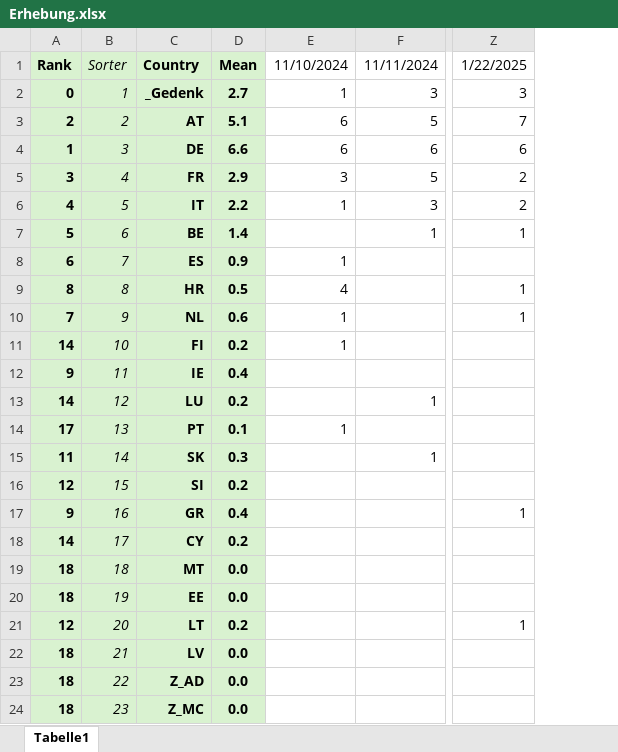
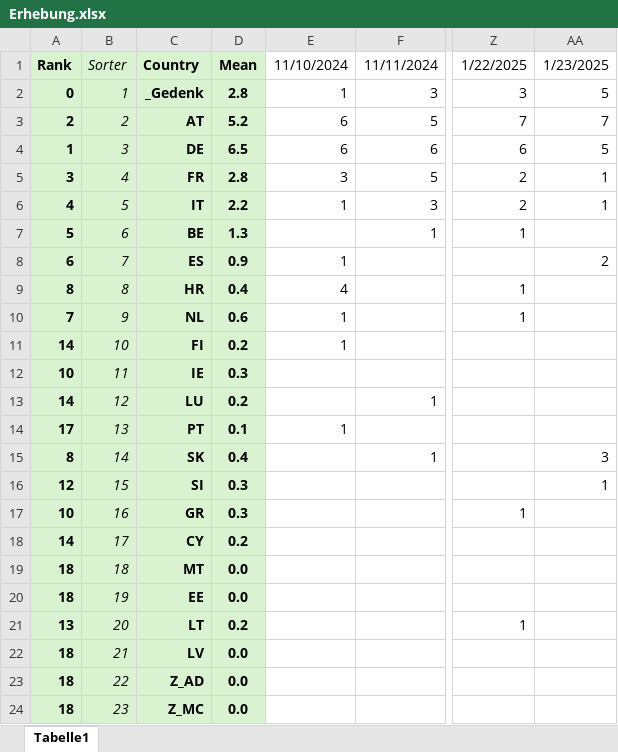
Before and after one commit to BurkyVIE/EUR2Coins, an Excel workbook: Erhebung.xlsx, sheet Tabelle1, drawn as a sheet; only a part is shown, gaps mark what is left out; values as stored, in another font and other column widths than the file's, no borders; conditional formats not drawn; the diff names each change by its address in the sheet, - before the commit and + after, or states it on an @@ line.

Commit message:
Update Erhebung.xlsx

```diff
--- a/Erhebung.xlsx (sheet Tabelle1)
+++ b/Erhebung.xlsx (sheet Tabelle1)
+column AA, rows 1-16: 1/23/2025 | 5 | 7 | 5 | 1 | 1 |  | 2 |  |  |  |  |  |  | 3 | 1
-D2: 2.7
+D2: 2.8
-D3: 5.1
+D3: 5.2
-D4: 6.6
+D4: 6.5
-D5: 2.9
+D5: 2.8
-D7: 1.4
+D7: 1.3
-D9: 0.5
+D9: 0.4
-A12: 9
+A12: 10
-D12: 0.4
+D12: 0.3
-A15: 11
+A15: 8
-D15: 0.3
+D15: 0.4
-D16: 0.2
+D16: 0.3
-A17: 9
+A17: 10
-D17: 0.4
+D17: 0.3
-A21: 12
+A21: 13
```
